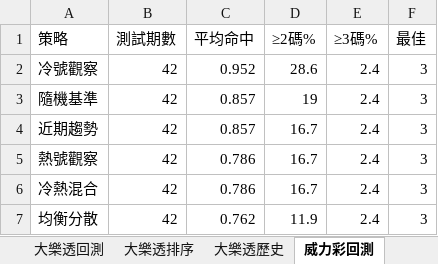
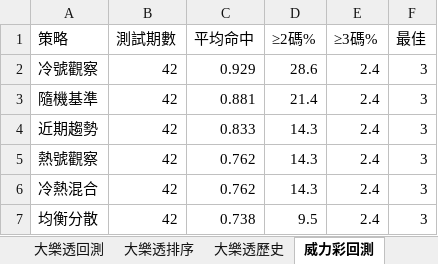
Before and after one commit to samyiqrs/taiwan-lottery-dashboard, an Excel workbook: 台灣彩券分析報告.xlsx, sheet 威力彩回測, drawn as a sheet; values as stored, in another font and other column widths than the file's, no borders; the diff names each change by its address in the sheet, - before the commit and + after, or states it on an @@ line.

```diff
--- a/台灣彩券分析報告.xlsx (sheet 威力彩回測)
+++ b/台灣彩券分析報告.xlsx (sheet 威力彩回測)
-C2 (平均命中): 0.952
+C2 (平均命中): 0.929
-C3 (平均命中): 0.857
+C3 (平均命中): 0.881
-D3 (≥2碼%): 19
+D3 (≥2碼%): 21.4
-C4 (平均命中): 0.857
+C4 (平均命中): 0.833
-D4:D6 (≥2碼%): 16.7
+D4:D6 (≥2碼%): 14.3
-C5:C6 (平均命中): 0.786
+C5:C6 (平均命中): 0.762
-C7 (平均命中): 0.762
+C7 (平均命中): 0.738
-D7 (≥2碼%): 11.9
+D7 (≥2碼%): 9.5
```
Also changed, not shown: sheet 威力彩排序, sheet 威力彩歷史, sheet 總覽, 4 other files.
